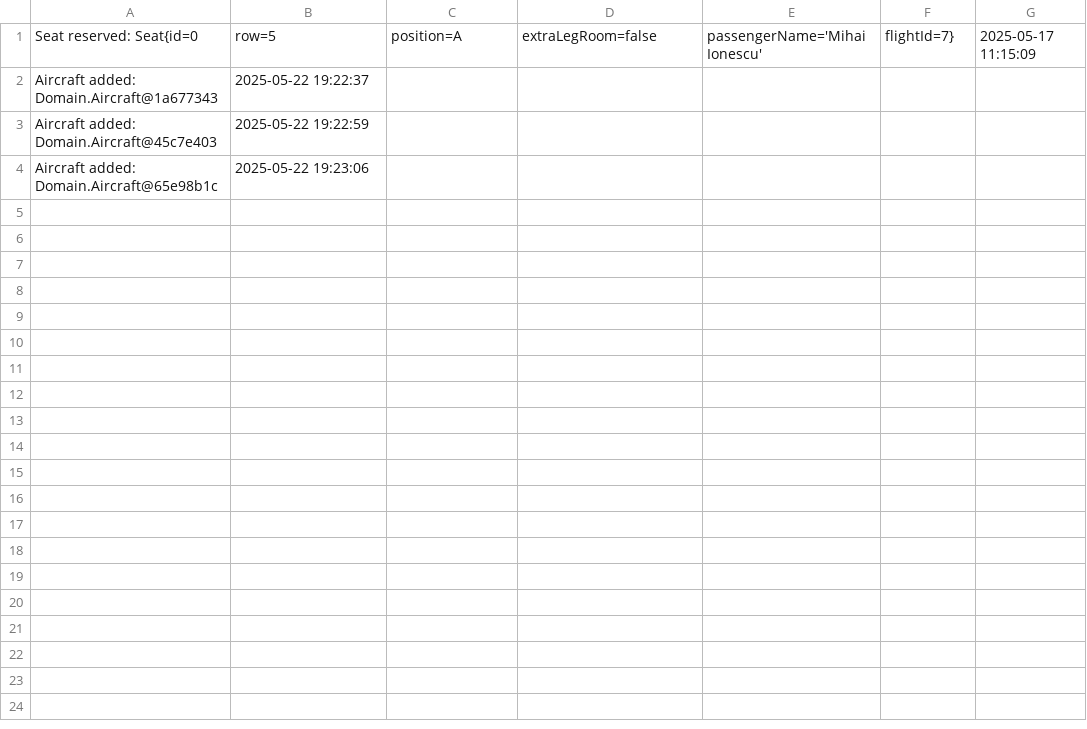
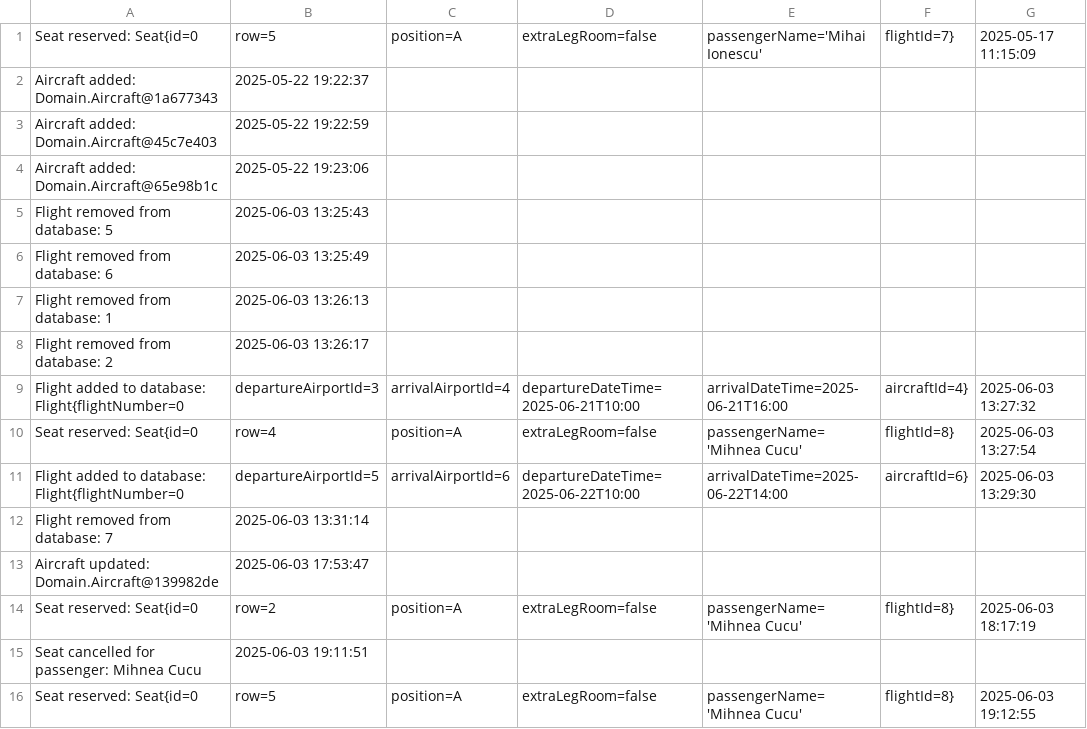
Before and after one commit to MihneaCucu/AirplaneTickets, a CSV file: src/Resources/audit.csv, drawn as a sheet.

Commit message:
Created audit and prezentation

```diff
--- a/src/Resources/audit.csv
+++ b/src/Resources/audit.csv
@@ -4 +4,13 @@ Aircraft added: Domain.Aircraft@45c7e403,2025-05-22 19:22:59
 Aircraft added: Domain.Aircraft@65e98b1c,2025-05-22 19:23:06
+Flight removed from database: 5,2025-06-03 13:25:43
+Flight removed from database: 6,2025-06-03 13:25:49
+Flight removed from database: 1,2025-06-03 13:26:13
+Flight removed from database: 2,2025-06-03 13:26:17
+Flight added to database: Flight{flightNumber=0, departureAirportId=3, arrivalAirportId=4, departureDateTime=2025-06-21T10:00, arrivalDateTime=2025-06-21T16:00, aircraftId=4},2025-06-03 13:27:32
+Seat reserved: Seat{id=0, row=4, position=A, extraLegRoom=false, passengerName='Mihnea Cucu', flightId=8},2025-06-03 13:27:54
+Flight added to database: Flight{flightNumber=0, departureAirportId=5, arrivalAirportId=6, departureDateTime=2025-06-22T10:00, arrivalDateTime=2025-06-22T14:00, aircraftId=6},2025-06-03 13:29:30
+Flight removed from database: 7,2025-06-03 13:31:14
+Aircraft updated: Domain.Aircraft@139982de,2025-06-03 17:53:47
+Seat reserved: Seat{id=0, row=2, position=A, extraLegRoom=false, passengerName='Mihnea Cucu', flightId=8},2025-06-03 18:17:19
+Seat cancelled for passenger: Mihnea Cucu,2025-06-03 19:11:51
+Seat reserved: Seat{id=0, row=5, position=A, extraLegRoom=false, passengerName='Mihnea Cucu', flightId=8},2025-06-03 19:12:55
```
Also changed, not shown: 3 other files.
